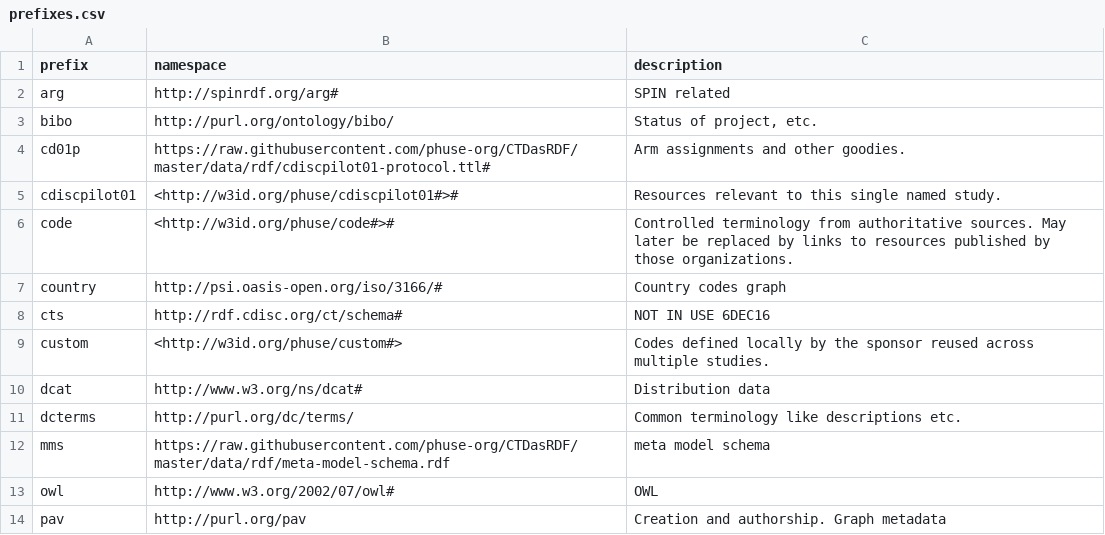
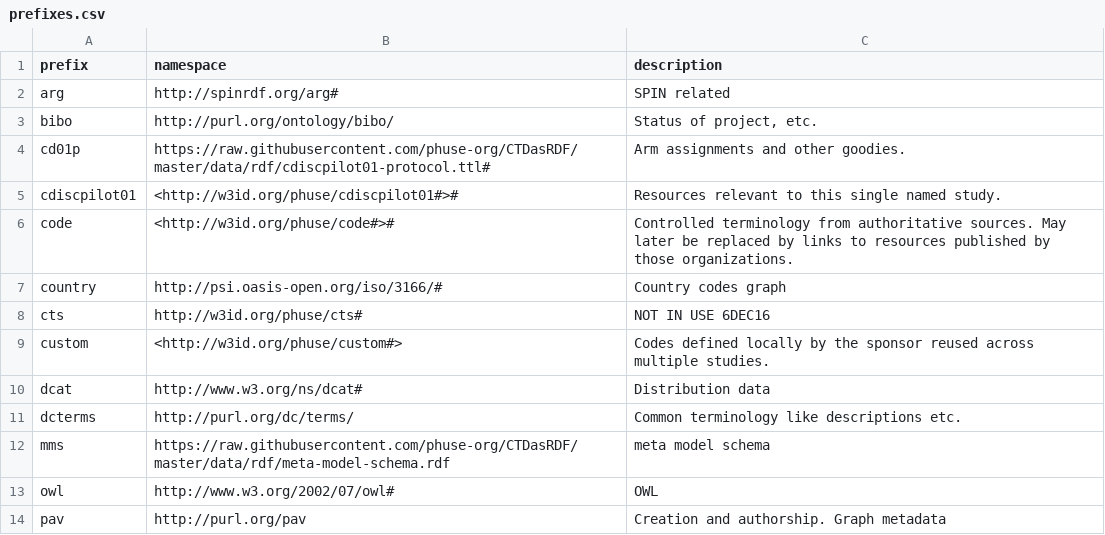
Before and after one commit to phuse-org/CTDasRDF, a CSV file: r/conversion-gRaveyaRd/config/prefixes.csv, drawn as a sheet; only a part is shown.

```diff
--- a/r/conversion-gRaveyaRd/config/prefixes.csv
+++ b/r/conversion-gRaveyaRd/config/prefixes.csv
@@ -7,3 +7,3 @@ code,<http://w3id.org/phuse/code#>#,Controlled terminology from authoritative so
 country,http://psi.oasis-open.org/iso/3166/#,Country codes graph
-cts,http://rdf.cdisc.org/ct/schema#,NOT IN USE 6DEC16
+cts,http://w3id.org/phuse/cts#,NOT IN USE 6DEC16
 custom,<http://w3id.org/phuse/custom#>,Codes defined locally by the sponsor reused across multiple studies.
```
Also changed, not shown: 41 other files.
